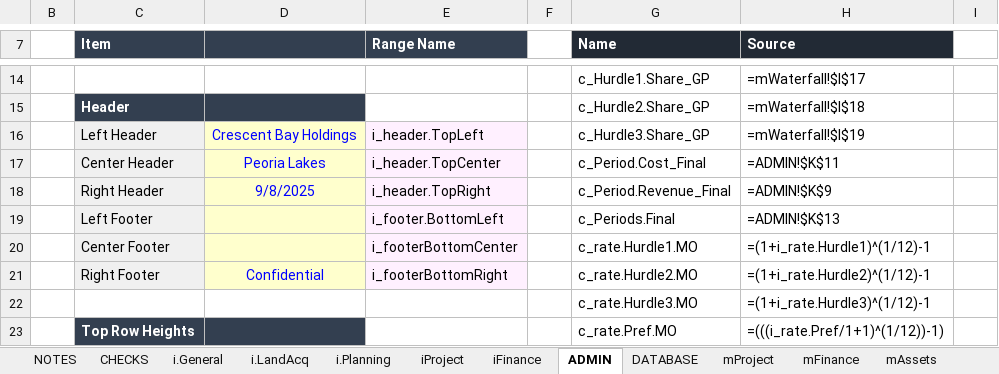
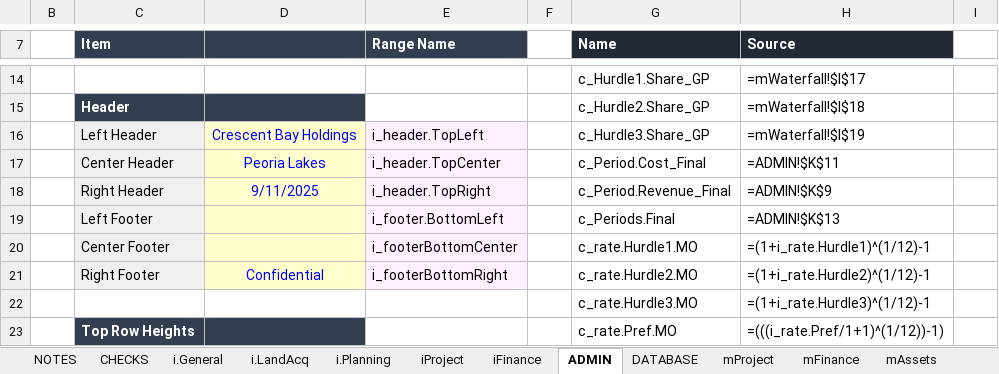
Before and after one commit to Greggwolin/landscape-app, an Excel workbook: LocalFiles/PeoriaLakes MPC_2023.xlsm, sheet ADMIN, drawn as a sheet; only a part is shown, gaps mark what is left out; values as stored, in another font and other column widths than the file's, no borders; charts and pictures and conditional formats not drawn; 1 other sheet too large or unreadable and not compared; the diff names each change by its address in the sheet, - before the commit and + after, or states it on an @@ line.

```diff
--- a/LocalFiles/PeoriaLakes MPC_2023.xlsm (sheet ADMIN)
+++ b/LocalFiles/PeoriaLakes MPC_2023.xlsm (sheet ADMIN)
-D18: 9/8/2025
+D18: 9/11/2025
```
Also changed, not shown: sheet NOTES, charts or pictures, 3 other files.
